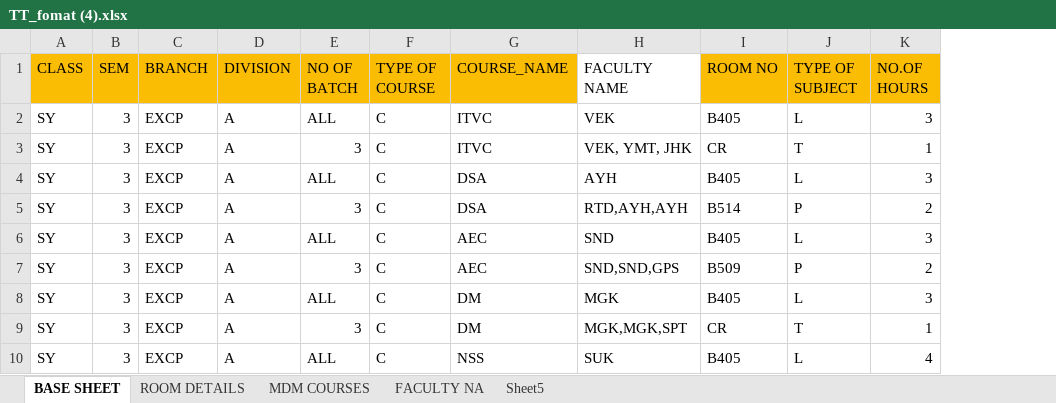
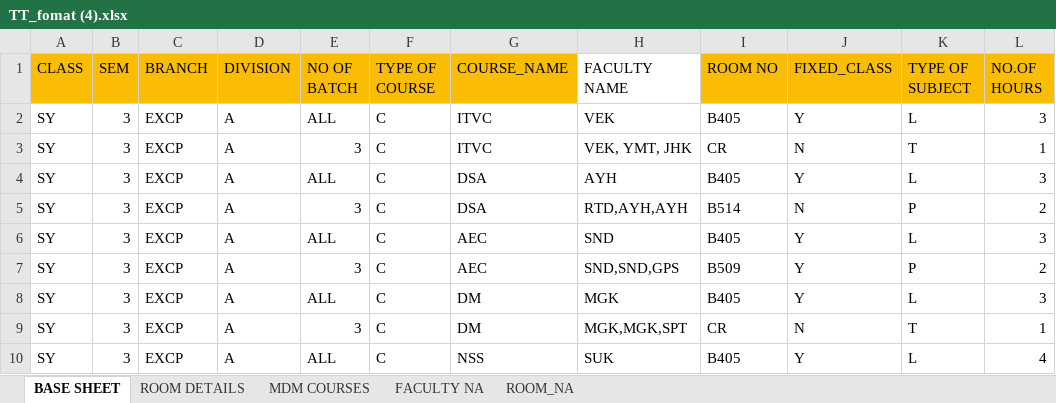
Before and after one commit to compiler041/TT, an Excel workbook: TT_fomat (4).xlsx, sheet BASE SHEET, drawn as a sheet; only a part is shown; values as stored, in another font and other column widths than the file's, no borders; charts and pictures not drawn; the diff names each change by its address in the sheet, - before the commit and + after, or states it on an @@ line.

```diff
--- a/TT_fomat (4).xlsx (sheet BASE SHEET)
+++ b/TT_fomat (4).xlsx (sheet BASE SHEET)
-sheet tab: Sheet5
+sheet tab: ROOM_NA
+column J (FIXED_CLASS), rows 2-10: Y | N | Y | N | Y | Y | Y | N | Y
```
Also changed, not shown: sheet ROOM DETAILS, sheet ROOM_NA, charts or pictures, 24 other files.
